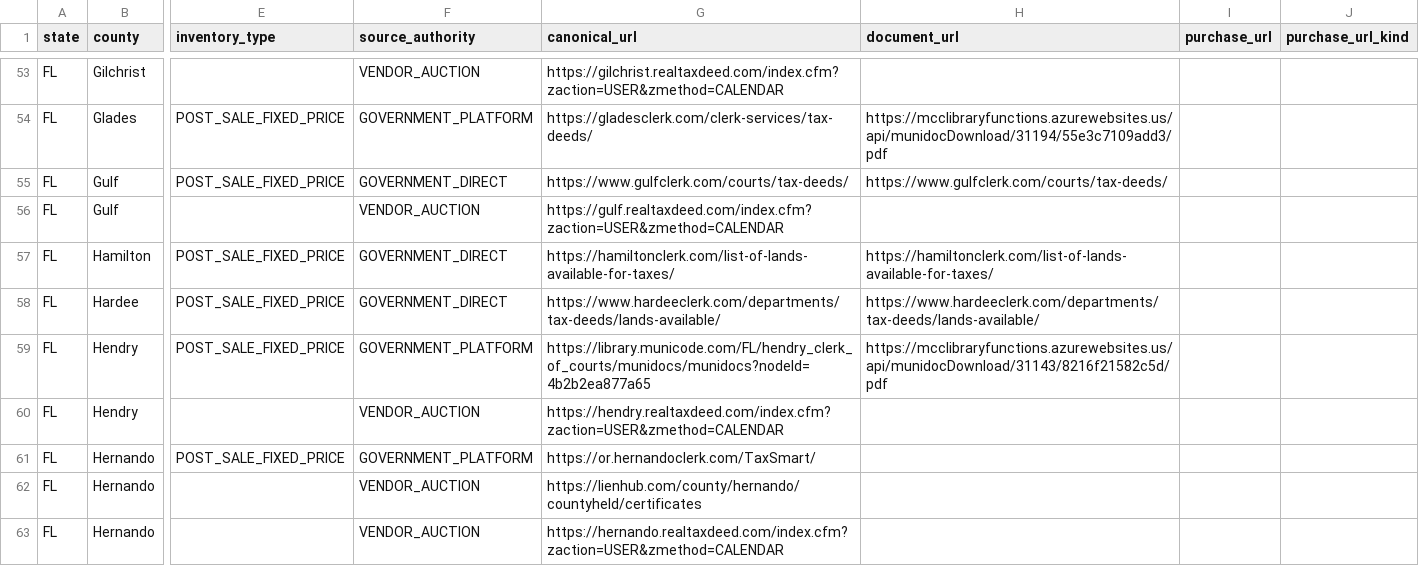
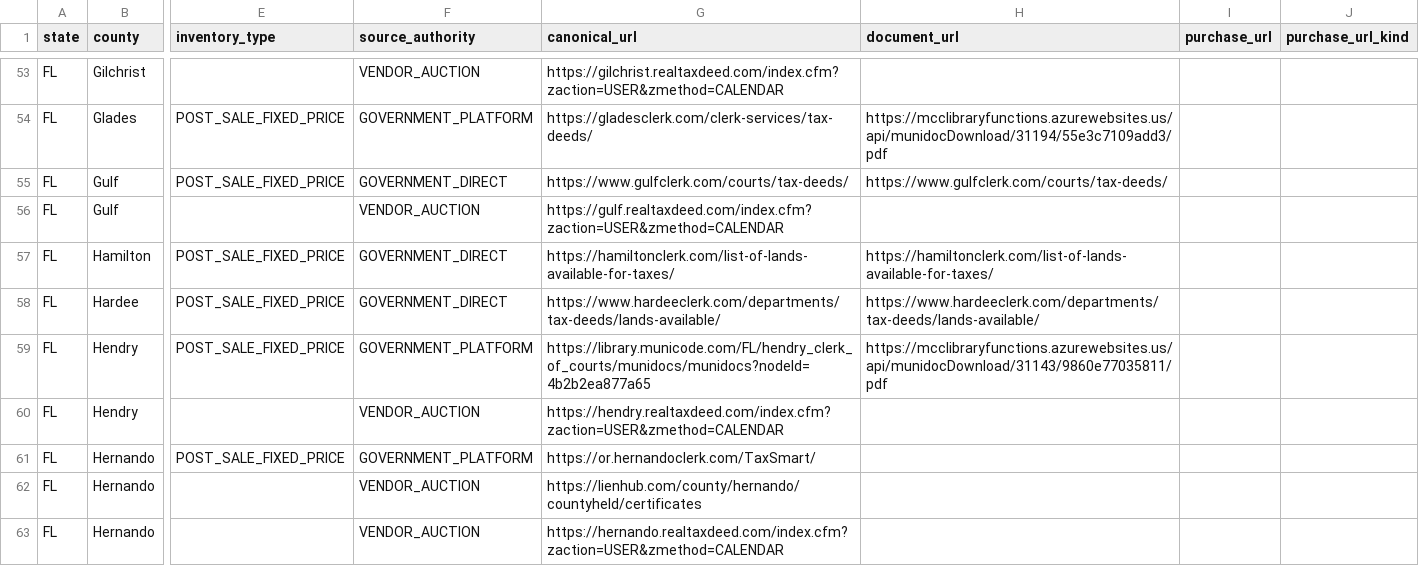
Before and after one commit to rodzmodzllc-max/taxdeed-scraper, a CSV file: data/county_source_registry.csv, drawn as a sheet; only a part is shown, gaps mark what is left out; the diff names each change by its address in the sheet, - before the commit and + after, or states it on an @@ line.

```diff
--- a/data/county_source_registry.csv
+++ b/data/county_source_registry.csv
-H59 (document_url): https://mcclibraryfunctions.azurewebsites.us/api/munidocDownload/31143/8216f21582c5d/pdf
+H59 (document_url): https://mcclibraryfunctions.azurewebsites.us/api/munidocDownload/31143/9860e77035811/pdf
```
Also changed, not shown: data/laft_pdf_sources.csv, 3 other files.
